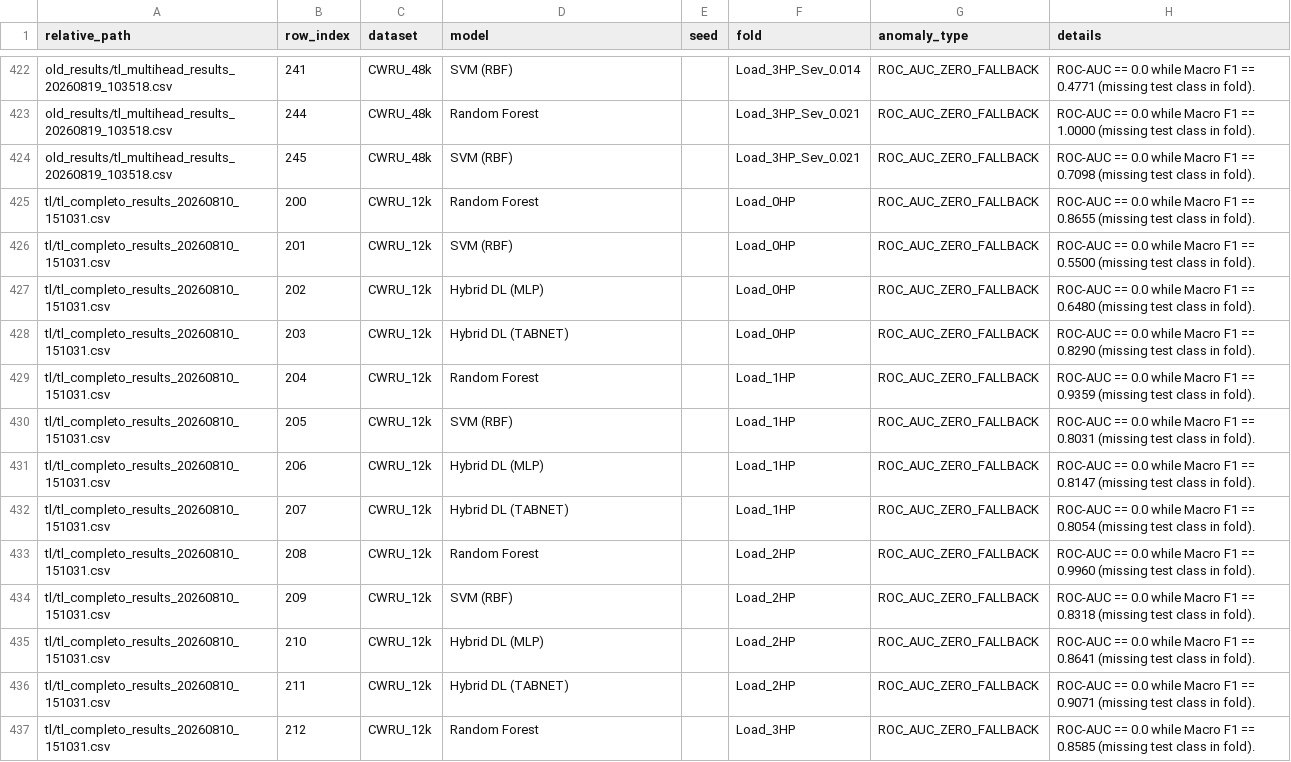
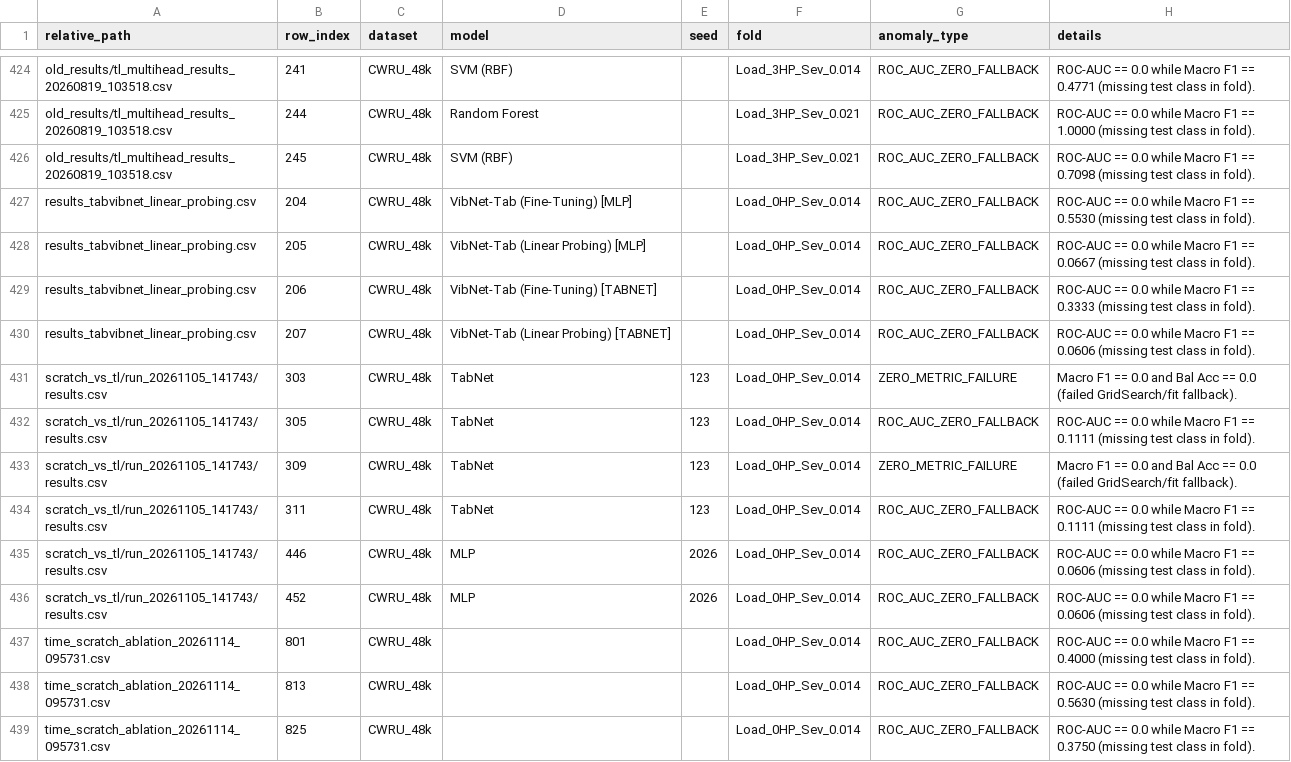
Before and after one commit to vfrocha/VibNet-1D, a CSV file: reports/reproducibility_audit/anomalies_and_warnings.csv, drawn as a sheet; only a part is shown, gaps mark what is left out; the shorter side is filled out with more unchanged rows; the diff covers the shown part only.

```diff
--- a/reports/reproducibility_audit/anomalies_and_warnings.csv
+++ b/reports/reproducibility_audit/anomalies_and_warnings.csv
@@ -424 +426,14 @@ old_results/tl_multihead_results_20260819_103518.csv,244,CWRU_48k,Random Forest,
 old_results/tl_multihead_results_20260819_103518.csv,245,CWRU_48k,SVM (RBF),,Load_3HP_Sev_0.021,ROC_AUC_ZERO_FALLBACK,ROC-AUC == 0.0 while Macro F1 == 0.7098 (missing test class in fold).
+results_tabvibnet_linear_probing.csv,204,CWRU_48k,VibNet-Tab (Fine-Tuning) [MLP],,Load_0HP_Sev_0.014,ROC_AUC_ZERO_FALLBACK,ROC-AUC == 0.0 while Macro F1 == 0.5530 (missing test class in fold).
+results_tabvibnet_linear_probing.csv,205,CWRU_48k,VibNet-Tab (Linear Probing) [MLP],,Load_0HP_Sev_0.014,ROC_AUC_ZERO_FALLBACK,ROC-AUC == 0.0 while Macro F1 == 0.0667 (missing test class in fold).
+results_tabvibnet_linear_probing.csv,206,CWRU_48k,VibNet-Tab (Fine-Tuning) [TABNET],,Load_0HP_Sev_0.014,ROC_AUC_ZERO_FALLBACK,ROC-AUC == 0.0 while Macro F1 == 0.3333 (missing test class in fold).
+results_tabvibnet_linear_probing.csv,207,CWRU_48k,VibNet-Tab (Linear Probing) [TABNET],,Load_0HP_Sev_0.014,ROC_AUC_ZERO_FALLBACK,ROC-AUC == 0.0 while Macro F1 == 0.0606 (missing test class in fold).
+scratch_vs_tl/run_20261105_141743/results.csv,303,CWRU_48k,TabNet,123,Load_0HP_Sev_0.014,ZERO_METRIC_FAILURE,Macro F1 == 0.0 and Bal Acc == 0.0 (failed GridSearch/fit fallback).
+scratch_vs_tl/run_20261105_141743/results.csv,305,CWRU_48k,TabNet,123,Load_0HP_Sev_0.014,ROC_AUC_ZERO_FALLBACK,ROC-AUC == 0.0 while Macro F1 == 0.1111 (missing test class in fold).
+scratch_vs_tl/run_20261105_141743/results.csv,309,CWRU_48k,TabNet,123,Load_0HP_Sev_0.014,ZERO_METRIC_FAILURE,Macro F1 == 0.0 and Bal Acc == 0.0 (failed GridSearch/fit fallback).
+scratch_vs_tl/run_20261105_141743/results.csv,311,CWRU_48k,TabNet,123,Load_0HP_Sev_0.014,ROC_AUC_ZERO_FALLBACK,ROC-AUC == 0.0 while Macro F1 == 0.1111 (missing test class in fold).
+scratch_vs_tl/run_20261105_141743/results.csv,446,CWRU_48k,MLP,2026,Load_0HP_Sev_0.014,ROC_AUC_ZERO_FALLBACK,ROC-AUC == 0.0 while Macro F1 == 0.0606 (missing test class in fold).
+scratch_vs_tl/run_20261105_141743/results.csv,452,CWRU_48k,MLP,2026,Load_0HP_Sev_0.014,ROC_AUC_ZERO_FALLBACK,ROC-AUC == 0.0 while Macro F1 == 0.0606 (missing test class in fold).
+time_scratch_ablation_20261114_095731.csv,801,CWRU_48k,,,Load_0HP_Sev_0.014,ROC_AUC_ZERO_FALLBACK,ROC-AUC == 0.0 while Macro F1 == 0.4000 (missing test class in fold).
+time_scratch_ablation_20261114_095731.csv,813,CWRU_48k,,,Load_0HP_Sev_0.014,ROC_AUC_ZERO_FALLBACK,ROC-AUC == 0.0 while Macro F1 == 0.5630 (missing test class in fold).
+time_scratch_ablation_20261114_095731.csv,825,CWRU_48k,,,Load_0HP_Sev_0.014,ROC_AUC_ZERO_FALLBACK,ROC-AUC == 0.0 while Macro F1 == 0.3750 (missing test class in fold).
```
Also changed, not shown: 15 added rows elsewhere in this file, 12 other files.
